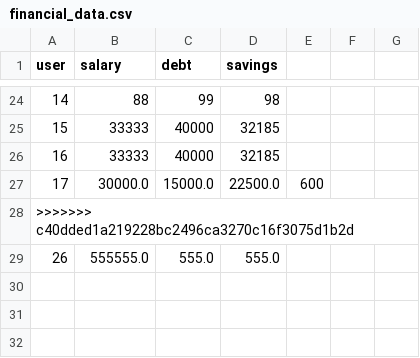
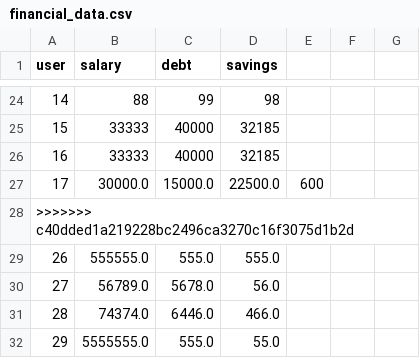
Before and after one commit to ikemal12/encode-ai-hack-2025, a CSV file: financial_data.csv, drawn as a sheet; only a part is shown, gaps mark what is left out.

```diff
--- a/financial_data.csv
+++ b/financial_data.csv
@@ -29 +29,4 @@ user,salary,debt,savings
 26,555555.0,555.0,555.0
+27,56789.0,5678.0,56.0
+28,74374.0,6446.0,466.0
+29,5555555.0,555.0,55.0
```
Also changed, not shown: 4 other files.
